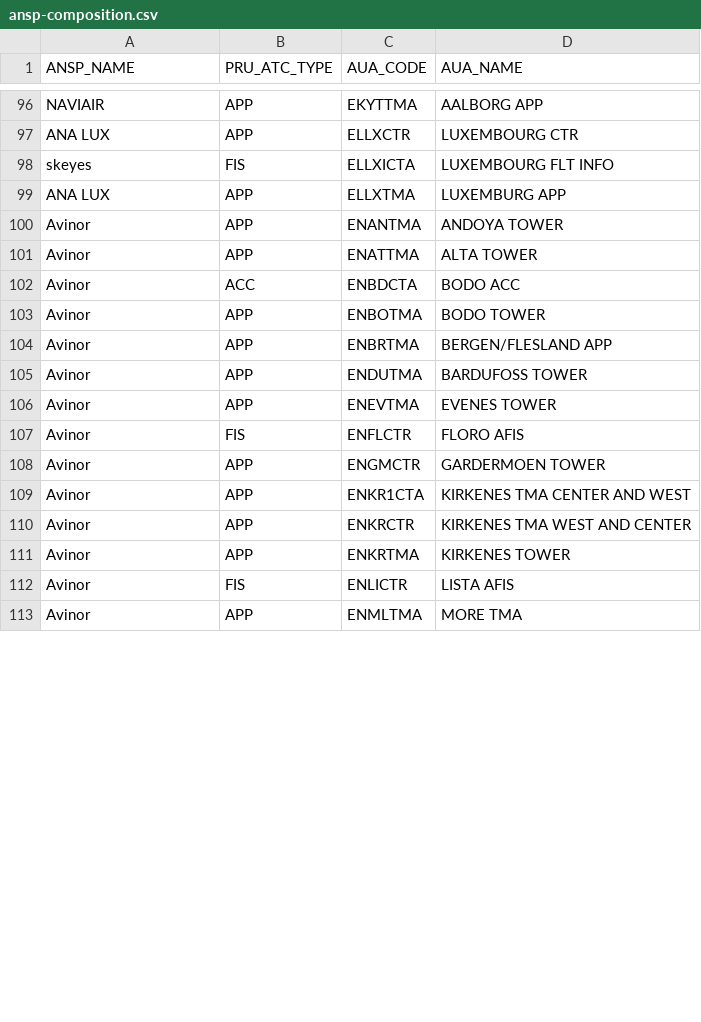
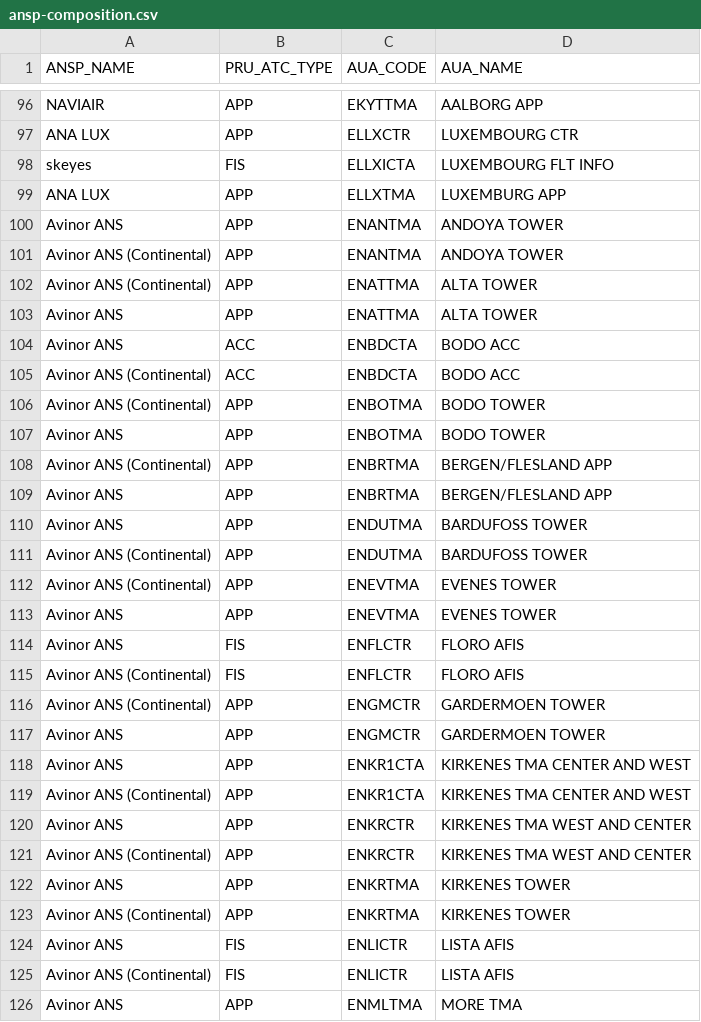
Before and after one commit to euctrl-pru/aiu-portal, a CSV file: data-config/ansp-composition.csv, drawn as a sheet; only a part is shown, gaps mark what is left out; the diff covers the shown part only.

```diff
--- a/data-config/ansp-composition.csv
+++ b/data-config/ansp-composition.csv
@@ -99,15 +99,28 @@ skeyes,FIS,ELLXICTA,LUXEMBOURG FLT INFO
 ANA LUX,APP,ELLXTMA,LUXEMBURG APP
-Avinor,APP,ENANTMA,ANDOYA TOWER
-Avinor,APP,ENATTMA,ALTA TOWER
-Avinor,ACC,ENBDCTA,BODO ACC
-Avinor,APP,ENBOTMA,BODO TOWER
-Avinor,APP,ENBRTMA,BERGEN/FLESLAND APP
-Avinor,APP,ENDUTMA,BARDUFOSS TOWER
-Avinor,APP,ENEVTMA,EVENES TOWER
-Avinor,FIS,ENFLCTR,FLORO AFIS
-Avinor,APP,ENGMCTR,GARDERMOEN TOWER
-Avinor,APP,ENKR1CTA,KIRKENES TMA CENTER AND WEST
-Avinor,APP,ENKRCTR,KIRKENES TMA WEST AND CENTER
-Avinor,APP,ENKRTMA,KIRKENES TOWER
-Avinor,FIS,ENLICTR,LISTA AFIS
-Avinor,APP,ENMLTMA,MORE TMA
+Avinor ANS,APP,ENANTMA,ANDOYA TOWER
+Avinor ANS (Continental),APP,ENANTMA,ANDOYA TOWER
+Avinor ANS (Continental),APP,ENATTMA,ALTA TOWER
+Avinor ANS,APP,ENATTMA,ALTA TOWER
+Avinor ANS,ACC,ENBDCTA,BODO ACC
+Avinor ANS (Continental),ACC,ENBDCTA,BODO ACC
+Avinor ANS (Continental),APP,ENBOTMA,BODO TOWER
+Avinor ANS,APP,ENBOTMA,BODO TOWER
+Avinor ANS (Continental),APP,ENBRTMA,BERGEN/FLESLAND APP
+Avinor ANS,APP,ENBRTMA,BERGEN/FLESLAND APP
+Avinor ANS,APP,ENDUTMA,BARDUFOSS TOWER
+Avinor ANS (Continental),APP,ENDUTMA,BARDUFOSS TOWER
+Avinor ANS (Continental),APP,ENEVTMA,EVENES TOWER
+Avinor ANS,APP,ENEVTMA,EVENES TOWER
+Avinor ANS,FIS,ENFLCTR,FLORO AFIS
+Avinor ANS (Continental),FIS,ENFLCTR,FLORO AFIS
+Avinor ANS (Continental),APP,ENGMCTR,GARDERMOEN TOWER
+Avinor ANS,APP,ENGMCTR,GARDERMOEN TOWER
+Avinor ANS,APP,ENKR1CTA,KIRKENES TMA CENTER AND WEST
+Avinor ANS (Continental),APP,ENKR1CTA,KIRKENES TMA CENTER AND WEST
+Avinor ANS,APP,ENKRCTR,KIRKENES TMA WEST AND CENTER
+Avinor ANS (Continental),APP,ENKRCTR,KIRKENES TMA WEST AND CENTER
+Avinor ANS,APP,ENKRTMA,KIRKENES TOWER
+Avinor ANS (Continental),APP,ENKRTMA,KIRKENES TOWER
+Avinor ANS,FIS,ENLICTR,LISTA AFIS
+Avinor ANS (Continental),FIS,ENLICTR,LISTA AFIS
+Avinor ANS,APP,ENMLTMA,MORE TMA
```
Also changed, not shown: 12 added rows, 2 moved rows and 18 edited cells elsewhere in this file, 16 other files.
